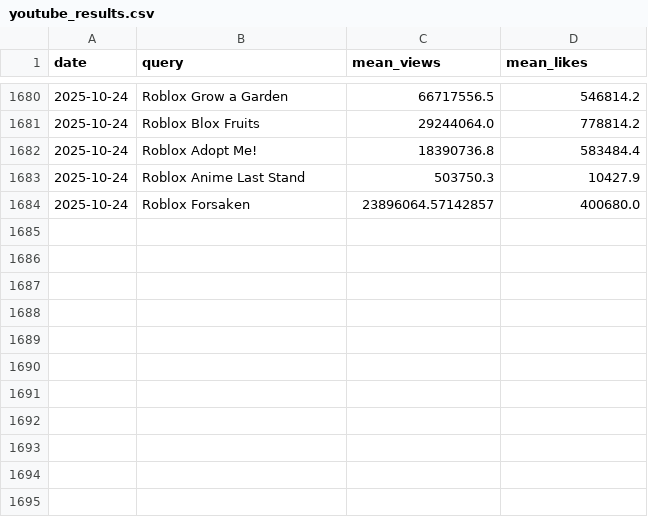
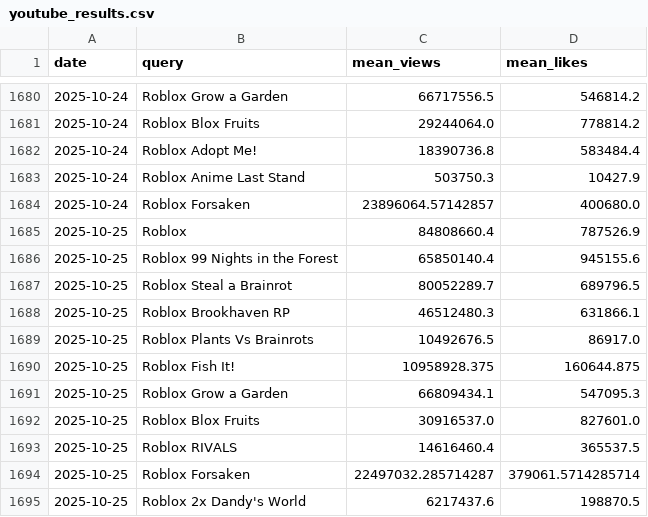
Before and after one commit to shiyu20000/Roblox-Game-Scraping, a CSV file: youtube_results.csv, drawn as a sheet; only a part is shown, gaps mark what is left out; the diff names each change by its address in the sheet, - before the commit and + after, or states it on an @@ line.

```diff
--- a/youtube_results.csv
+++ b/youtube_results.csv
+row 1685: 2025-10-25 | Roblox | 84808660.4 | 787526.9
+row 1686: 2025-10-25 | Roblox 99 Nights in the Forest | 65850140.4 | 945155.6
+row 1687: 2025-10-25 | Roblox Steal a Brainrot | 80052289.7 | 689796.5
+row 1688: 2025-10-25 | Roblox Brookhaven RP | 46512480.3 | 631866.1
+row 1689: 2025-10-25 | Roblox Plants Vs Brainrots | 10492676.5 | 86917.0
+row 1690: 2025-10-25 | Roblox Fish It! | 10958928.375 | 160644.875
+row 1691: 2025-10-25 | Roblox Grow a Garden | 66809434.1 | 547095.3
+row 1692: 2025-10-25 | Roblox Blox Fruits | 30916537.0 | 827601.0
+row 1693: 2025-10-25 | Roblox RIVALS | 14616460.4 | 365537.5
+row 1694: 2025-10-25 | Roblox Forsaken | 22497032.285714287 | 379061.5714285714
+row 1695: 2025-10-25 | Roblox 2x Dandy's World | 6217437.6 | 198870.5
```
